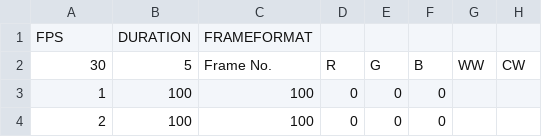
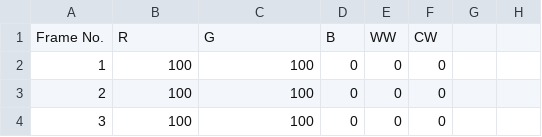
Before and after one commit to ghostlabdevelopmentltd/EchofiltertrayFX, a CSV file: Party.csv, drawn as a sheet; only a part is shown; the shorter side is filled out with more unchanged rows; removed rows and columns are numbered as before the commit, all else as after; the diff names each change by its address in the sheet, - before the commit and + after, or states it on an @@ line.

```diff
--- a/Party.csv
+++ b/Party.csv
-row 1: FPS | DURATION | FRAMEFORMAT
-row 2: 30 | 5 | Frame No. | R | G | B | WW | CW
+row 1: Frame No. | R | G | B | WW | CW
```
Also changed, not shown: COP1.csv, COP2.csv, 16 other files.
